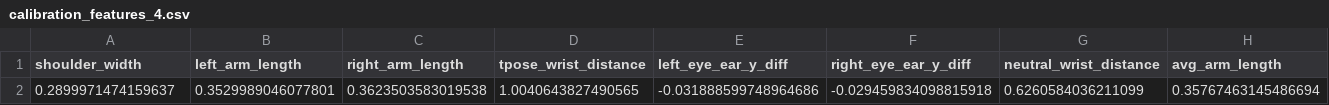
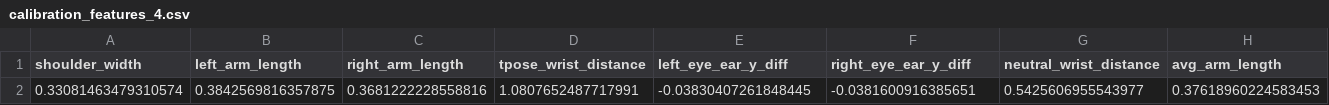
Before and after one commit to rlamnji/jellfit-ai-stretch, a CSV file: backend/stretch_model/data/calibration/calibration_features_4.csv, drawn as a sheet; only a part is shown; removed rows and columns are numbered as before the commit, all else as after; rows hold the shown columns only; the diff names each change by its address in the sheet, - before the commit and + after, or states it on an @@ line.

```diff
--- a/backend/stretch_model/data/calibration/calibration_features_4.csv
+++ b/backend/stretch_model/data/calibration/calibration_features_4.csv
-row 2: 0.2899971474159637 | 0.3529989046077801 | 0.3623503583019538 | 1.0040643827490565 | -0.031888599748964686 | -0.029459834098815918 | 0.6260584036211099 | 0.35767463145486694
+row 2: 0.33081463479310574 | 0.3842569816357875 | 0.3681222228558816 | 1.0807652487717991 | -0.03830407261848445 | -0.0381600916385651 | 0.5425606955543977 | 0.37618960224583453
```
Also changed, not shown: 5 other files.
